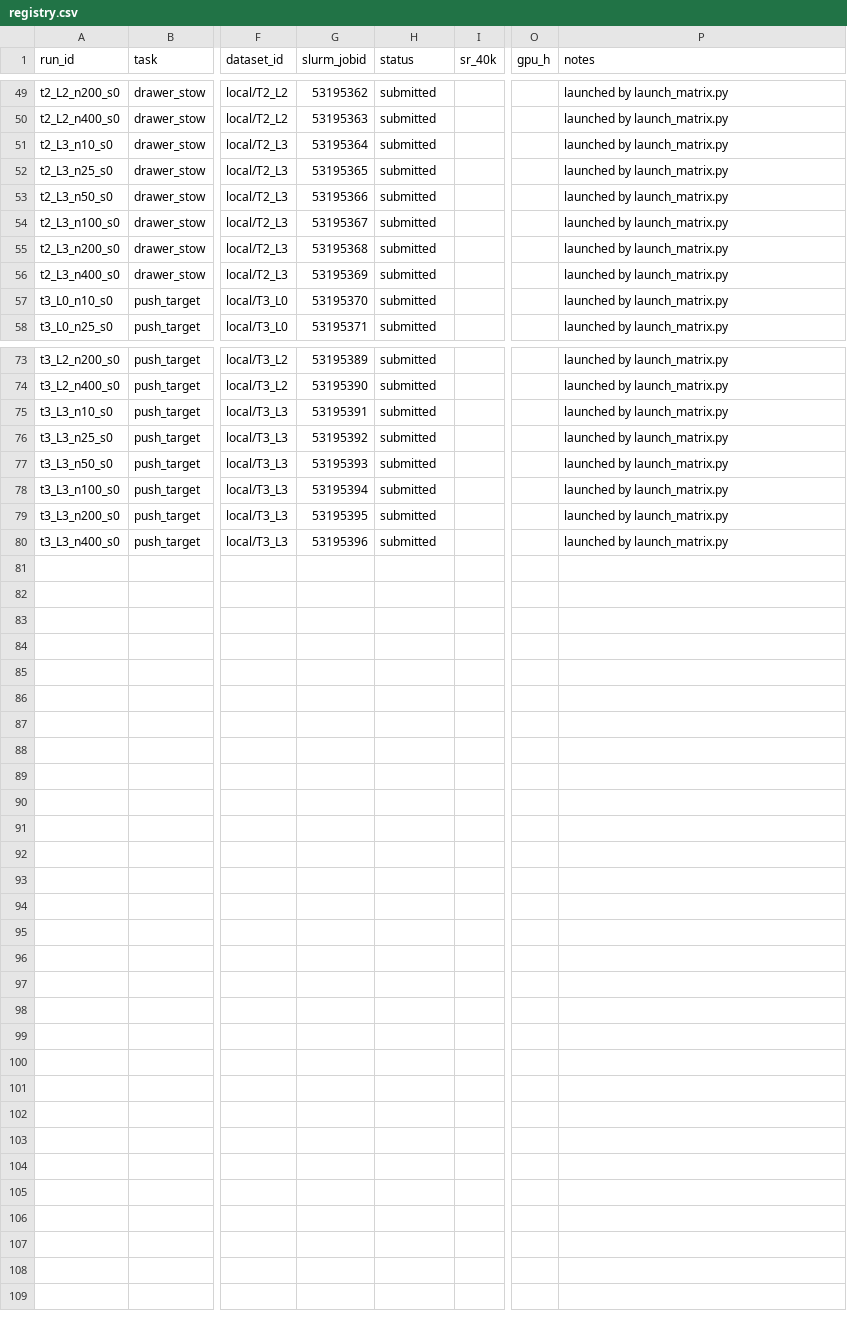
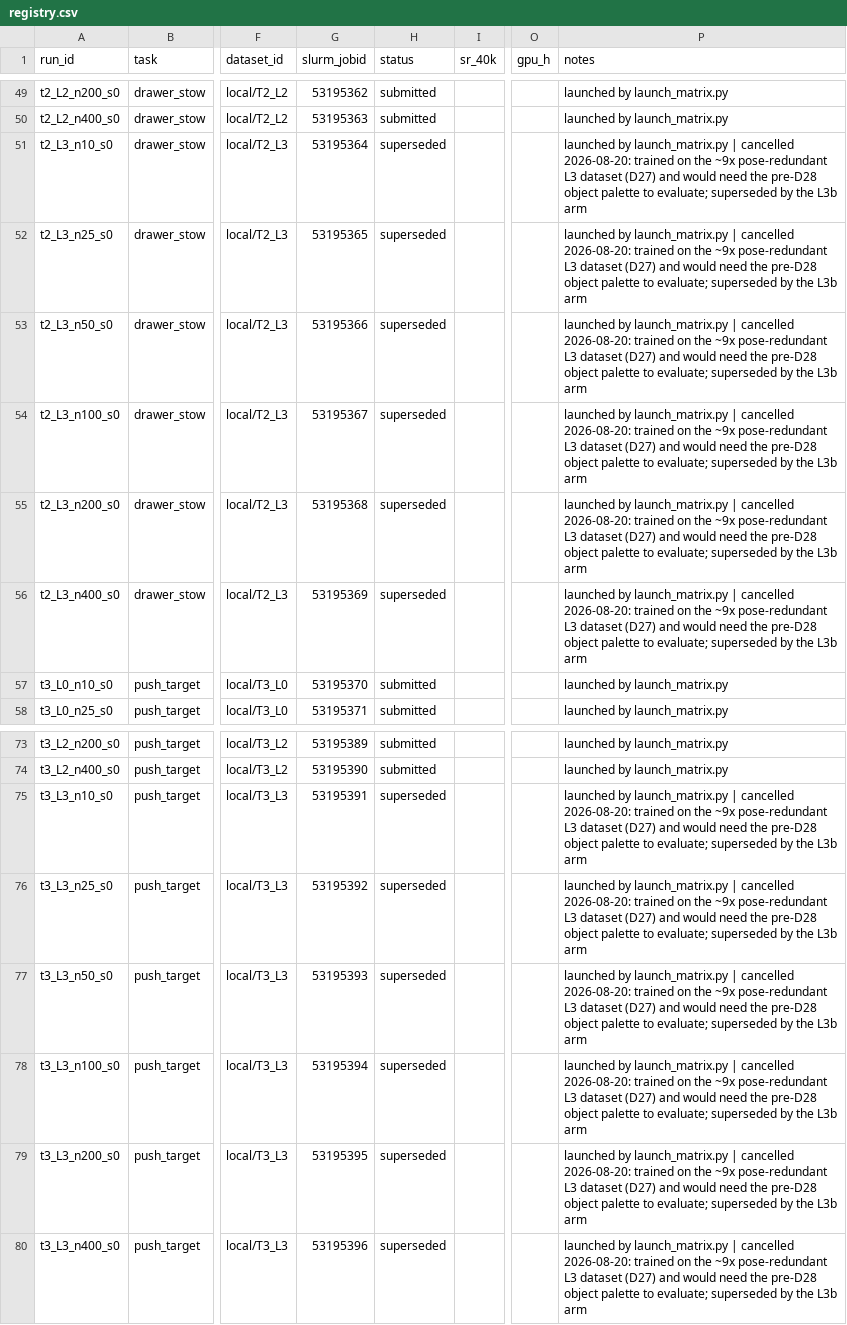
Before and after one commit to OliEfr/cost_of_generality, a CSV file: experiments/registry.csv, drawn as a sheet; only a part is shown, gaps mark what is left out; the diff names each change by its address in the sheet, - before the commit and + after, or states it on an @@ line.

```diff
--- a/experiments/registry.csv
+++ b/experiments/registry.csv
-H51:H56 (status): submitted
+H51:H56 (status): superseded
-P51:P56 (notes): …by launch_matrix.py
+P51:P56 (notes): …by launch_matrix.py | cancelled 2026-08-20: trained on the ~9x pose-redundant L3 dataset (D27) and would need the pre-D28 object palette to evaluate; superseded by the L3b arm
-H75:H80 (status): submitted
+H75:H80 (status): superseded
-P75:P80 (notes): …by launch_matrix.py
+P75:P80 (notes): …by launch_matrix.py | cancelled 2026-08-20: trained on the ~9x pose-redundant L3 dataset (D27) and would need the pre-D28 object palette to evaluate; superseded by the L3b arm
```
Also changed, not shown: 5 other files.
